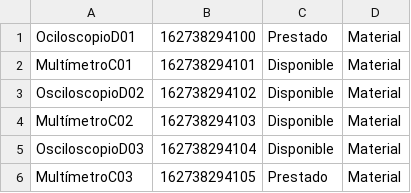
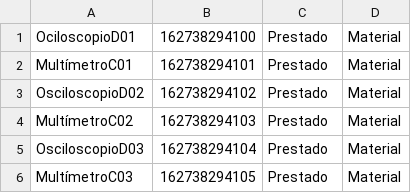
Before and after one commit to 21Hell/Caseta_Python, a CSV file: Inventario.csv, drawn as a sheet.

```diff
--- a/Inventario.csv
+++ b/Inventario.csv
@@ -1,6 +1,6 @@
 OciloscopioD01,162738294100,Prestado,Material
-MultímetroC01,162738294101,Disponible,Material
-OsciloscopioD02,162738294102,Disponible,Material
-MultímetroC02,162738294103,Disponible,Material
-OsciloscopioD03,162738294104,Disponible,Material
+MultímetroC01,162738294101,Prestado,Material
+OsciloscopioD02,162738294102,Prestado,Material
+MultímetroC02,162738294103,Prestado,Material
+OsciloscopioD03,162738294104,Prestado,Material
 MultímetroC03,162738294105,Prestado,Material
```
Also changed, not shown: 4 other files.
